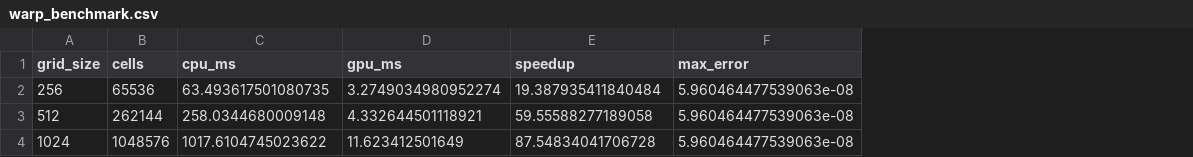
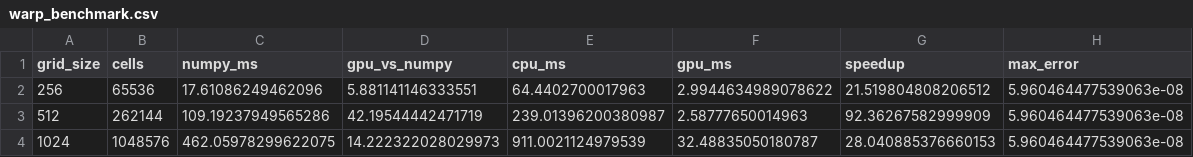
Before and after one commit to J-Varela/reality-lab, a CSV file: experiments/diffusion/warp_benchmark.csv, drawn as a sheet; addresses are those after the commit; the diff names each change by its address in the sheet, - before the commit and + after, or states it on an @@ line.

Commit message:
perf(diffusion): compare Warp GPU against NumPy CPU

```diff
--- a/experiments/diffusion/warp_benchmark.csv
+++ b/experiments/diffusion/warp_benchmark.csv
+column C (numpy_ms), rows 2-4: 17.61086249462096 | 109.19237949565286 | 462.05978299622075
+column D (gpu_vs_numpy), rows 2-4: 5.881141146333551 | 42.19544442471719 | 14.222322028029973
-E2 (cpu_ms): 63.493617501080735
+E2 (cpu_ms): 64.4402700017963
-F2 (gpu_ms): 3.2749034980952274
+F2 (gpu_ms): 2.9944634989078622
-G2 (speedup): 19.387935411840484
+G2 (speedup): 21.519804808206512
-E3 (cpu_ms): 258.0344680009148
+E3 (cpu_ms): 239.01396200380987
-F3 (gpu_ms): 4.332644501118921
+F3 (gpu_ms): 2.58777650014963
-G3 (speedup): 59.55588277189058
+G3 (speedup): 92.36267582999909
-E4 (cpu_ms): 1017.6104745023622
+E4 (cpu_ms): 911.0021124979539
-F4 (gpu_ms): 11.623412501649
+F4 (gpu_ms): 32.48835050180787
-G4 (speedup): 87.54834041706728
+G4 (speedup): 28.040885376660153
```
Also changed, not shown: 1 other file.
